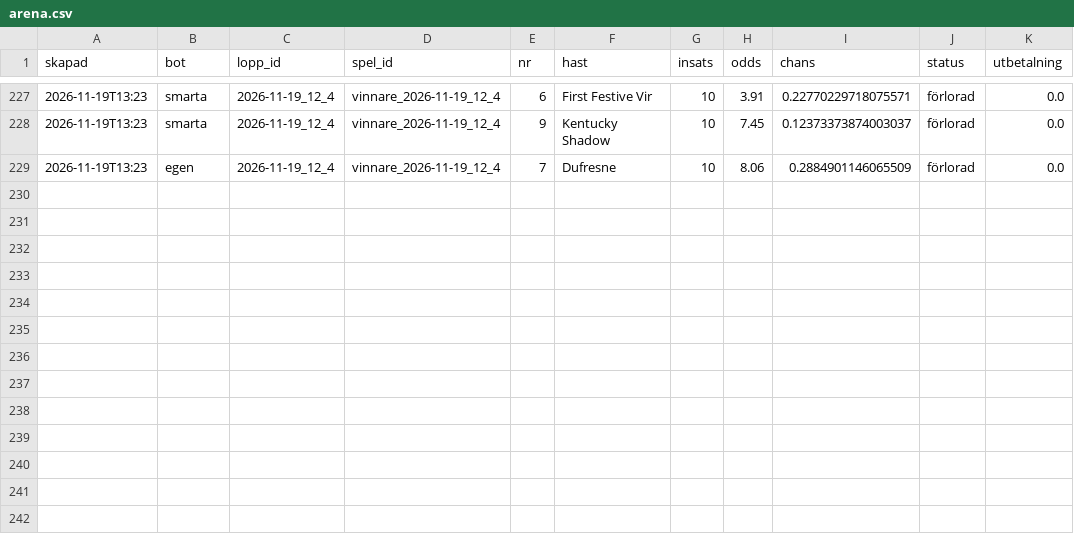
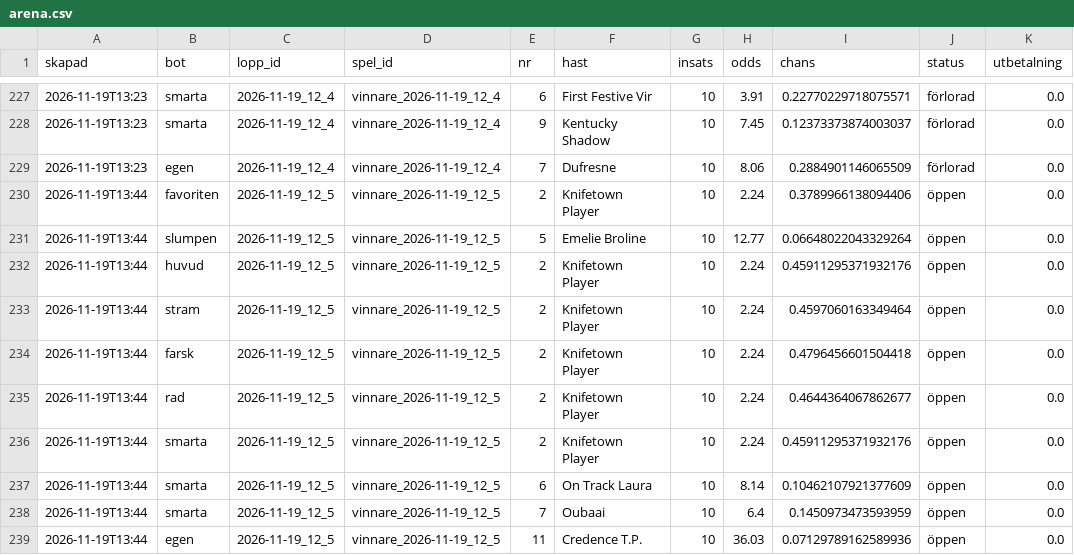
Before and after one commit to fredriklofsten/atg-bot, a CSV file: data/arena.csv, drawn as a sheet; only a part is shown, gaps mark what is left out; the diff names each change by its address in the sheet, - before the commit and + after, or states it on an @@ line.

```diff
--- a/data/arena.csv
+++ b/data/arena.csv
+row 230: 2026-11-19T13:44 | favoriten | 2026-11-19_12_5 | vinnare_2026-11-19_12_5 | 2 | Knifetown Player | 10 | 2.24 | 0.3789966138094406 | öppen | 0.0
+row 231: 2026-11-19T13:44 | slumpen | 2026-11-19_12_5 | vinnare_2026-11-19_12_5 | 5 | Emelie Broline | 10 | 12.77 | 0.06648022043329264 | öppen | 0.0
+row 232: 2026-11-19T13:44 | huvud | 2026-11-19_12_5 | vinnare_2026-11-19_12_5 | 2 | Knifetown Player | 10 | 2.24 | 0.45911295371932176 | öppen | 0.0
+row 233: 2026-11-19T13:44 | stram | 2026-11-19_12_5 | vinnare_2026-11-19_12_5 | 2 | Knifetown Player | 10 | 2.24 | 0.4597060163349464 | öppen | 0.0
+row 234: 2026-11-19T13:44 | farsk | 2026-11-19_12_5 | vinnare_2026-11-19_12_5 | 2 | Knifetown Player | 10 | 2.24 | 0.4796456601504418 | öppen | 0.0
+row 235: 2026-11-19T13:44 | rad | 2026-11-19_12_5 | vinnare_2026-11-19_12_5 | 2 | Knifetown Player | 10 | 2.24 | 0.4644364067862677 | öppen | 0.0
+row 236: 2026-11-19T13:44 | smarta | 2026-11-19_12_5 | vinnare_2026-11-19_12_5 | 2 | Knifetown Player | 10 | 2.24 | 0.45911295371932176 | öppen | 0.0
+row 237: 2026-11-19T13:44 | smarta | 2026-11-19_12_5 | vinnare_2026-11-19_12_5 | 6 | On Track Laura | 10 | 8.14 | 0.10462107921377609 | öppen | 0.0
+row 238: 2026-11-19T13:44 | smarta | 2026-11-19_12_5 | vinnare_2026-11-19_12_5 | 7 | Oubaai | 10 | 6.4 | 0.1450973473593959 | öppen | 0.0
+row 239: 2026-11-19T13:44 | egen | 2026-11-19_12_5 | vinnare_2026-11-19_12_5 | 11 | Credence T.P. | 10 | 36.03 | 0.07129789162589936 | öppen | 0.0
```
Also changed, not shown: data/arena_chanser.csv, data/prognoser.csv, 10 other files.
